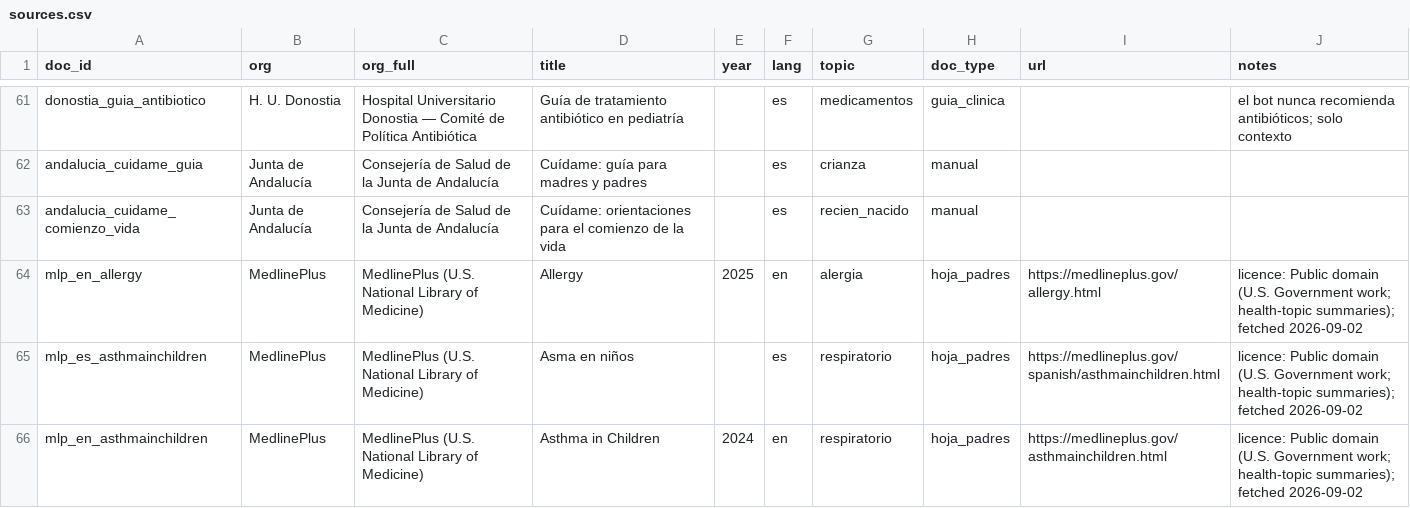
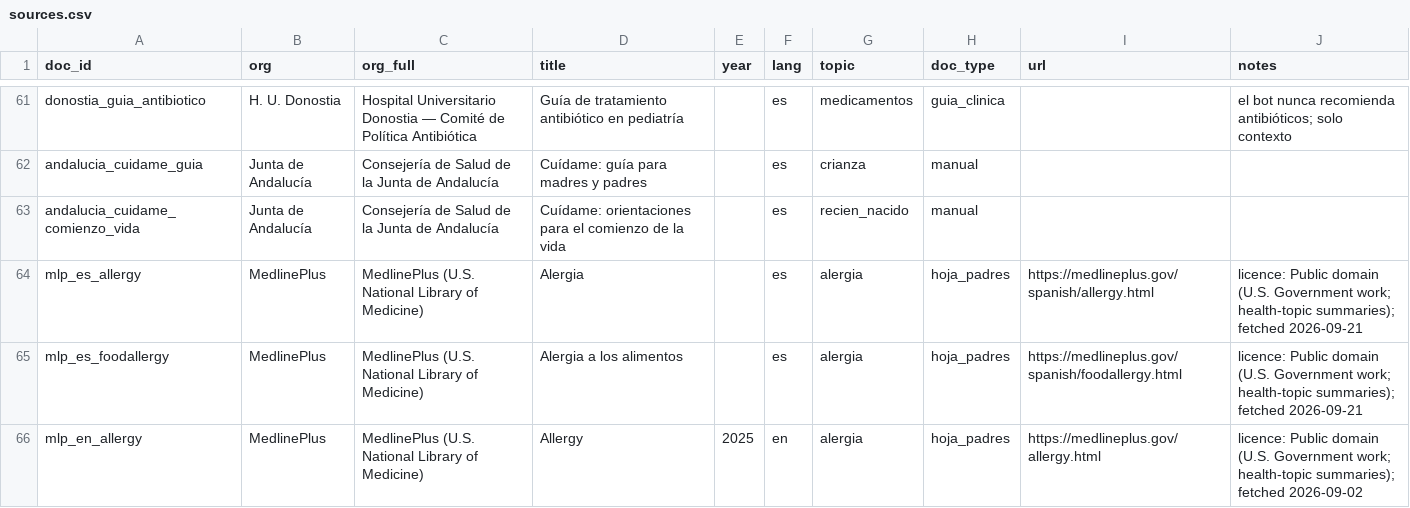
Before and after one commit to nicolasbeca/pedibot, a CSV file: dataset/sources.csv, drawn as a sheet; only a part is shown, gaps mark what is left out; the shorter side is filled out with more unchanged rows; the diff covers the shown part only.

```diff
--- a/dataset/sources.csv
+++ b/dataset/sources.csv
@@ -63,2 +63,4 @@ andalucia_cuidame_guia,Junta de Andalucía,Consejería de Salud de la Junta de A
 andalucia_cuidame_comienzo_vida,Junta de Andalucía,Consejería de Salud de la Junta de Andalucía,Cuídame: orientaciones para el comienzo de la vida,,es,recien_nacido,manual,,
+mlp_es_allergy,MedlinePlus,MedlinePlus (U.S. National Library of Medicine),Alergia,,es,alergia,hoja_padres,https://medlineplus.gov/spanish/allergy.html,licence: Public domain (U.S. Government work; health-topic summaries); fetched 2026-09-21
+mlp_es_foodallergy,MedlinePlus,MedlinePlus (U.S. National Library of Medicine),Alergia a los alimentos,,es,alergia,hoja_padres,https://medlineplus.gov/spanish/foodallergy.html,licence: Public domain (U.S. Government work; health-topic summaries); fetched 2026-09-21
 mlp_en_allergy,MedlinePlus,MedlinePlus (U.S. National Library of Medicine),Allergy,2025,en,alergia,hoja_padres,https://medlineplus.gov/allergy.html,licence: Public domain (U.S. Government work; health-topic summaries); fetched 2026-09-02
```
Also changed, not shown: 18 added rows elsewhere in this file, index/ingest_report.csv, web/site/public/dataset/sources.csv, 37 other files.
